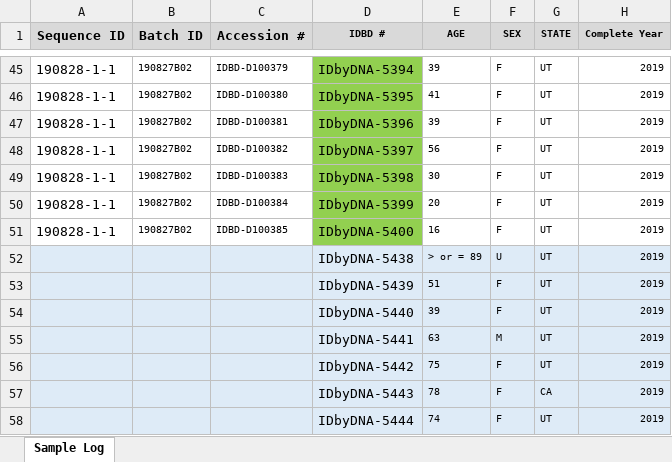
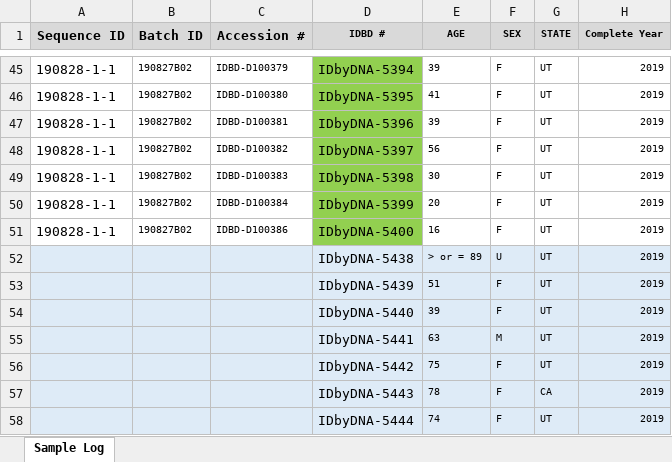
Before and after one commit to jlmontie/AbsoluteQuantification, an Excel workbook: arup_urine_samples_ge_study/ge_distribution/190904_Urine_Sample_Processing_Log.xlsx, sheet Sample Log, drawn as a sheet; only a part is shown, gaps mark what is left out; values as stored, in another font and other column widths than the file's, no borders; the diff names each change by its address in the sheet, - before the commit and + after, or states it on an @@ line.

Commit message:
analyze arup quant dist with IC grouping

```diff
--- a/arup_urine_samples_ge_study/ge_distribution/190904_Urine_Sample_Processing_Log.xlsx (sheet Sample Log)
+++ b/arup_urine_samples_ge_study/ge_distribution/190904_Urine_Sample_Processing_Log.xlsx (sheet Sample Log)
-C51 (Accession #): IDBD-D100385
+C51 (Accession #): IDBD-D100386
```
Also changed, not shown: 12 other files.
